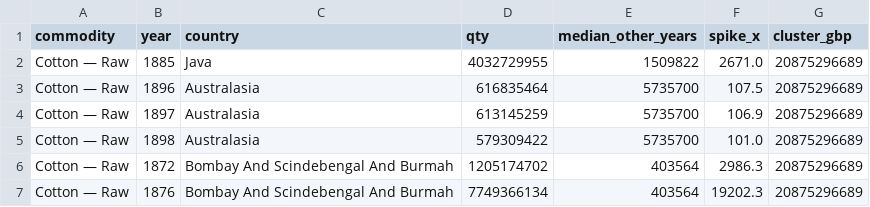
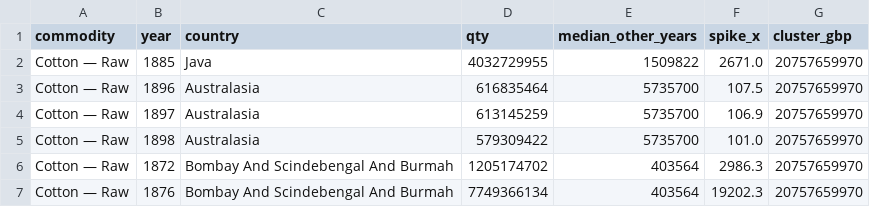
Before and after one commit to jburnford/uk-trade-db, a CSV file: reports/country_misattribution_flags.csv, drawn as a sheet.

```diff
--- a/reports/country_misattribution_flags.csv
+++ b/reports/country_misattribution_flags.csv
@@ -1,7 +1,7 @@
 commodity,year,country,qty,median_other_years,spike_x,cluster_gbp
-Cotton — Raw,1885,Java,4032729955,1509822,2671.0,20875296689
-Cotton — Raw,1896,Australasia,616835464,5735700,107.5,20875296689
-Cotton — Raw,1897,Australasia,613145259,5735700,106.9,20875296689
-Cotton — Raw,1898,Australasia,579309422,5735700,101.0,20875296689
-Cotton — Raw,1872,Bombay And Scindebengal And Burmah,1205174702,403564,2986.3,20875296689
-Cotton — Raw,1876,Bombay And Scindebengal And Burmah,7749366134,403564,19202.3,20875296689
+Cotton — Raw,1885,Java,4032729955,1509822,2671.0,20757659970
+Cotton — Raw,1896,Australasia,616835464,5735700,107.5,20757659970
+Cotton — Raw,1897,Australasia,613145259,5735700,106.9,20757659970
+Cotton — Raw,1898,Australasia,579309422,5735700,101.0,20757659970
+Cotton — Raw,1872,Bombay And Scindebengal And Burmah,1205174702,403564,2986.3,20757659970
+Cotton — Raw,1876,Bombay And Scindebengal And Burmah,7749366134,403564,19202.3,20757659970
```
Also changed, not shown: reference/group_repairs.csv, reports/country_series_anomalies.csv, 3 other files.
